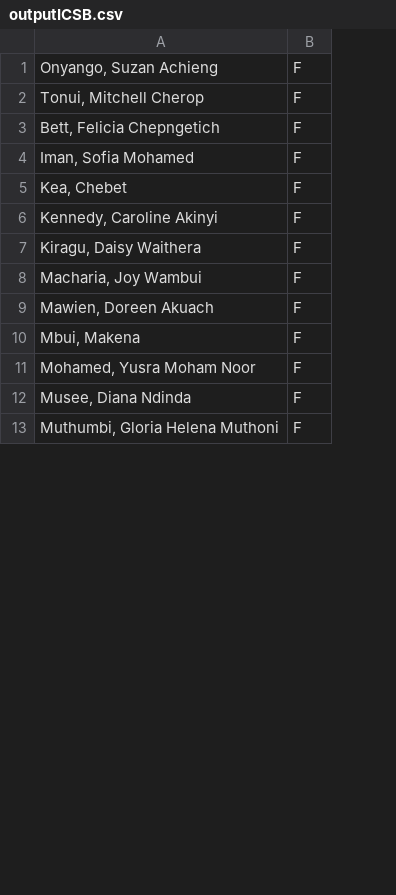
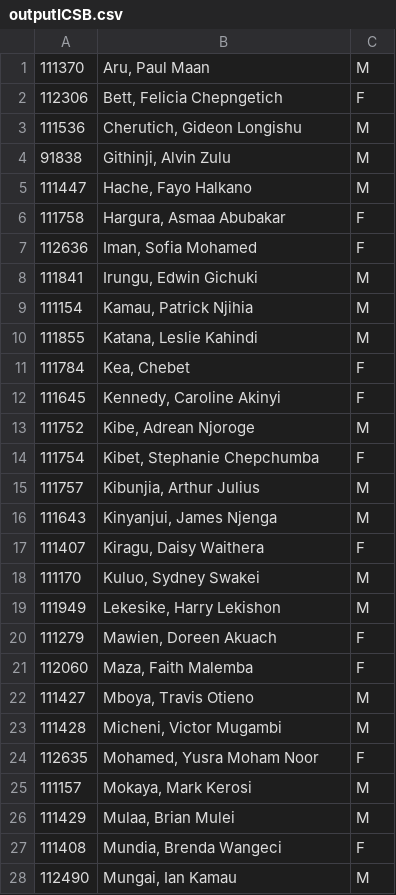
Before and after one commit to BlackpearlJack/termproject, a CSV file: outputICSB.csv, drawn as a sheet; only a part is shown; removed rows and columns are numbered as before the commit, all else as after; the diff covers the shown part only; the diff names each change by its address in the sheet, - before the commit and + after, or states it on an @@ line.

```diff
--- a/outputICSB.csv
+++ b/outputICSB.csv
+column A, row 2: 112306; row 7: 112636; rows 11-12: 111784 | 111645; row 17: 111407; rows 20-21: 111279 | 112060; row 24: 112635; row 27: 111408
@@ row 1 moved to row 48: 111234 @@
-row 2: Tonui, Mitchell Cherop | F
+row 1: 111370 | Aru, Paul Maan | M
+row 3: 111536 | Cherutich, Gideon Longishu | M
@@ row 23 moved to row 4: 91838 @@
+row 5: 111447 | Hache, Fayo Halkano | M
+row 6: 111758 | Hargura, Asmaa Abubakar | F
@@ row 24 moved to row 8: 111841 @@
+row 9: 111154 | Kamau, Patrick Njihia | M
+row 10: 111855 | Katana, Leslie Kahindi | M
+row 13: 111752 | Kibe, Adrean Njoroge | M
+row 14: 111754 | Kibet, Stephanie Chepchumba | F
+row 15: 111757 | Kibunjia, Arthur Julius | M
@@ row 29 moved to row 16: 111643 @@
-row 8: Macharia, Joy Wambui | F
@@ row 31 moved to row 18: 111170 @@
+row 19: 111949 | Lekesike, Harry Lekishon | M
-B21: Mbui, Makena
+B21: Maza, Faith Malemba
@@ row 33 moved to row 22: 111427 @@
+row 23: 111428 | Micheni, Victor Mugambi | M
@@ row 34 moved to row 25: 111157 @@
+row 26: 111429 | Mulaa, Brian Mulei | M
-B27: Musee, Diana Ndinda
+B27: Mundia, Brenda Wangeci
-row 13: Muthumbi, Gloria Helena Muthoni | F
@@ row 35 moved to row 28: 112490 @@
```
Also changed, not shown: 13 added rows, 22 removed rows and 4 moved rows elsewhere in this file, outputICSA.csv, 2 other files.
